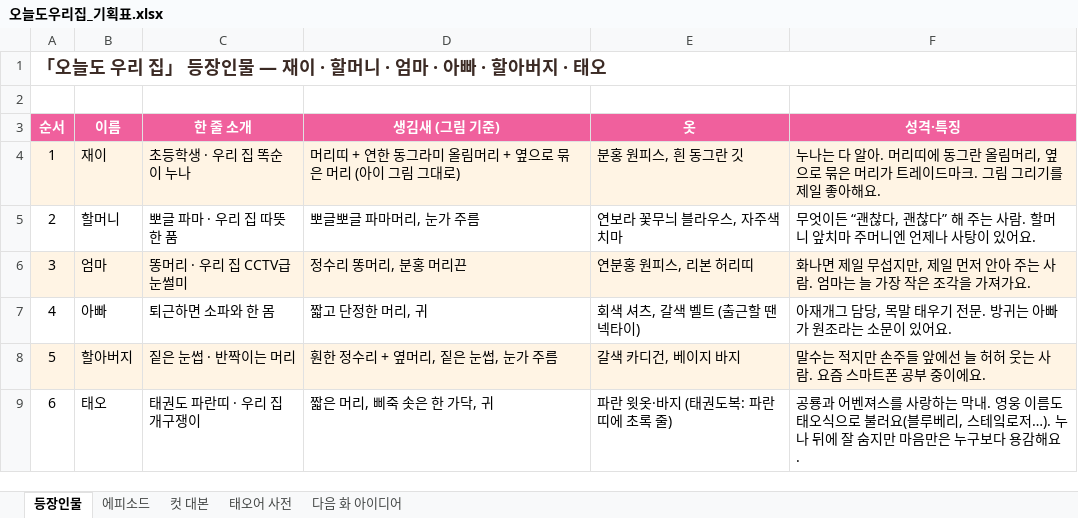
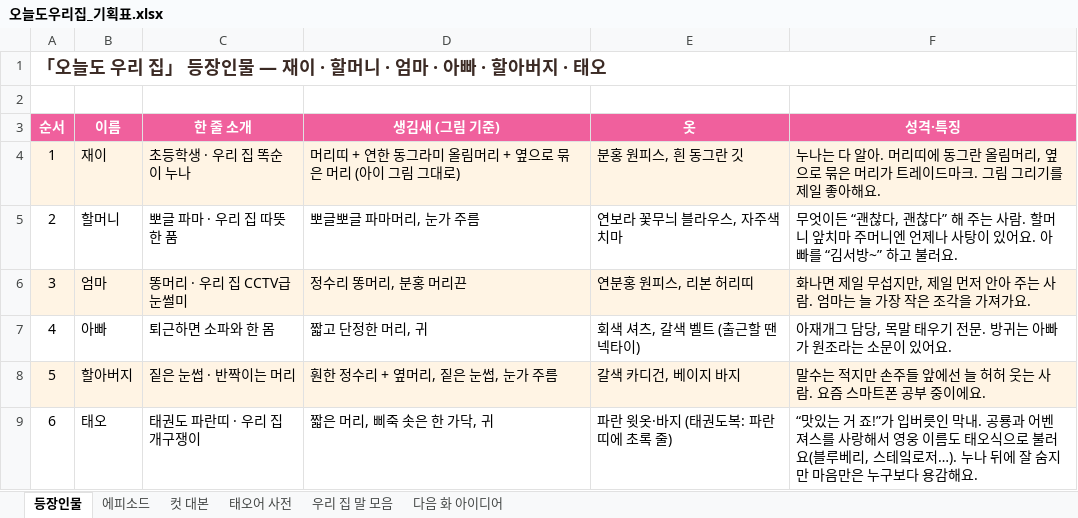
Before and after one commit to seangold8888/seangold8888.github.io, an Excel workbook: webtoon/planning/오늘도우리집_기획표.xlsx, sheet 등장인물, drawn as a sheet; values as stored, in another font and other column widths than the file's, no borders; the diff names each change by its address in the sheet, - before the commit and + after, or states it on an @@ line.

```diff
--- a/webtoon/planning/오늘도우리집_기획표.xlsx (sheet 등장인물)
+++ b/webtoon/planning/오늘도우리집_기획표.xlsx (sheet 등장인물)
+sheet tab: 우리 집 말 모음
-F5 (성격·특징): …있어요.
+F5 (성격·특징): …있어요. 아빠를 “김서방~” 하고 불러요.
-F9 (성격·특징): 공룡과 어벤져스를 사랑하는 막내. 영웅 이…
+F9 (성격·특징): “맛있는 거 죠!”가 입버릇인 막내. 공룡과 어벤져스를 사랑해서 영웅 이…
```
Also changed, not shown: sheet 컷 대본, sheet 에피소드, 10 other files.
